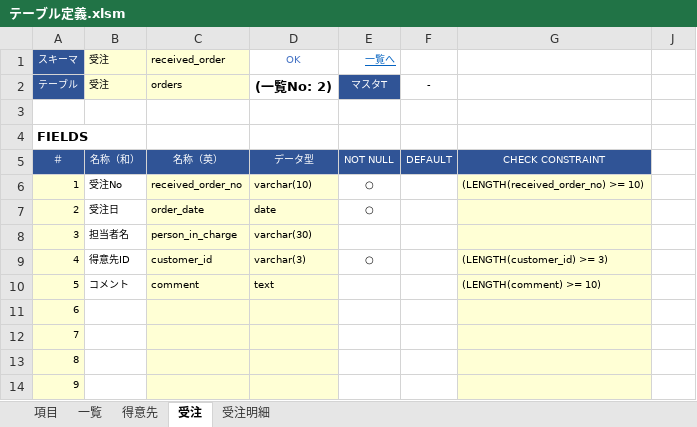
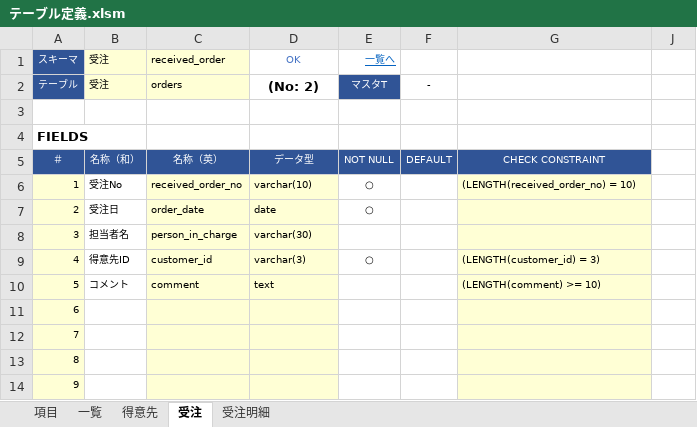
Before and after one commit to teru-0529/define-table, an Excel workbook: テーブル定義.xlsm, sheet 受注, drawn as a sheet; only a part is shown; values as stored, in another font and other column widths than the file's, no borders; conditional formats not drawn; the diff names each change by its address in the sheet, - before the commit and + after, or states it on an @@ line.

```diff
--- a/テーブル定義.xlsm (sheet 受注)
+++ b/テーブル定義.xlsm (sheet 受注)
-D2 (OK): (一覧No: 2)
+D2 (OK): (No: 2)
-G6: (LENGTH(received_order_no) >= 10)
+G6: (LENGTH(received_order_no) = 10)
-G9: (LENGTH(customer_id) >= 3)
+G9: (LENGTH(customer_id) = 3)
```
Also changed, not shown: sheet 項目, sheet 得意先, sheet 受注明細, 5 other files.
